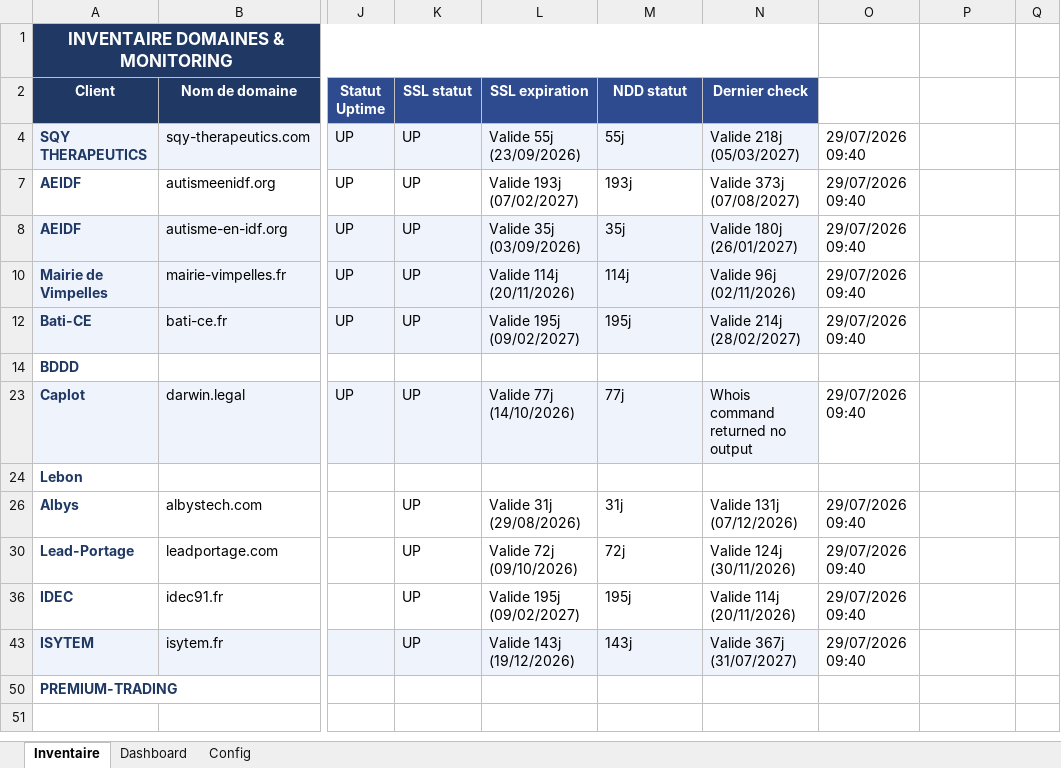
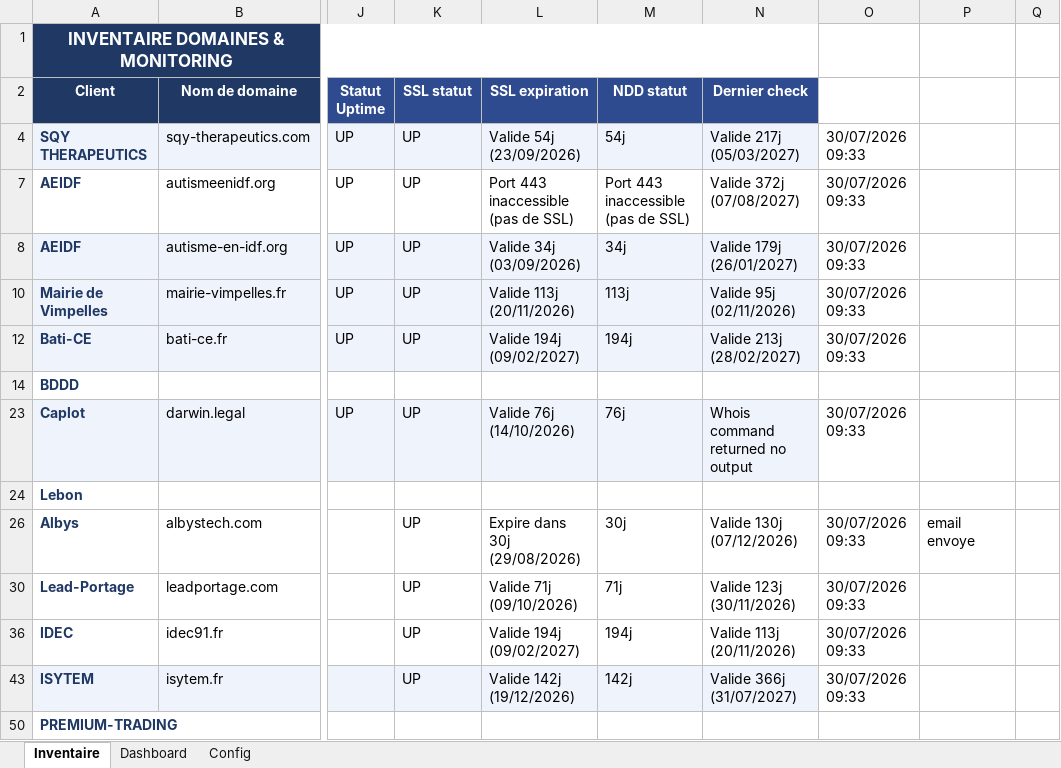
Before and after one commit to Axel-DosSantos/monitoring-sites, an Excel workbook: inventaire_monitoring.xlsx, sheet Inventaire, drawn as a sheet; only a part is shown, gaps mark what is left out; values as stored, in another font and other column widths than the file's, no borders; the diff names each change by its address in the sheet, - before the commit and + after, or states it on an @@ line.

```diff
--- a/inventaire_monitoring.xlsx (sheet Inventaire)
+++ b/inventaire_monitoring.xlsx (sheet Inventaire)
-L4 (SSL expiration): Valide 55j (23/09/2026)
+L4 (SSL expiration): Valide 54j (23/09/2026)
-M4 (NDD statut): 55j
+M4 (NDD statut): 54j
-N4 (Dernier check): Valide 218j (05/03/2027)
+N4 (Dernier check): Valide 217j (05/03/2027)
-O4: 29/07/2026 09:40
+O4: 30/07/2026 09:33
-L7 (SSL expiration): Valide 193j (07/02/2027)
+L7 (SSL expiration): Port 443 inaccessible (pas de SSL)
-M7 (NDD statut): 193j
+M7 (NDD statut): Port 443 inaccessible (pas de SSL)
-N7 (Dernier check): Valide 373j (07/08/2027)
+N7 (Dernier check): Valide 372j (07/08/2027)
-O7:O8: 29/07/2026 09:40
+O7:O8: 30/07/2026 09:33
-L8 (SSL expiration): Valide 35j (03/09/2026)
+L8 (SSL expiration): Valide 34j (03/09/2026)
-M8 (NDD statut): 35j
+M8 (NDD statut): 34j
-N8 (Dernier check): Valide 180j (26/01/2027)
+N8 (Dernier check): Valide 179j (26/01/2027)
-L10 (SSL expiration): Valide 114j (20/11/2026)
+L10 (SSL expiration): Valide 113j (20/11/2026)
-M10 (NDD statut): 114j
+M10 (NDD statut): 113j
-N10 (Dernier check): Valide 96j (02/11/2026)
+N10 (Dernier check): Valide 95j (02/11/2026)
-O10: 29/07/2026 09:40
+O10: 30/07/2026 09:33
-L12 (SSL expiration): Valide 195j (09/02/2027)
+L12 (SSL expiration): Valide 194j (09/02/2027)
-M12 (NDD statut): 195j
+M12 (NDD statut): 194j
-N12 (Dernier check): Valide 214j (28/02/2027)
+N12 (Dernier check): Valide 213j (28/02/2027)
-O12: 29/07/2026 09:40
+O12: 30/07/2026 09:33
-L23 (SSL expiration): Valide 77j (14/10/2026)
+L23 (SSL expiration): Valide 76j (14/10/2026)
-M23 (NDD statut): 77j
+M23 (NDD statut): 76j
-O23: 29/07/2026 09:40
+O23: 30/07/2026 09:33
-L26 (SSL expiration): Valide 31j (29/08/2026)
+L26 (SSL expiration): Expire dans 30j (29/08/2026)
-M26 (NDD statut): 31j
+M26 (NDD statut): 30j
-N26 (Dernier check): Valide 131j (07/12/2026)
+N26 (Dernier check): Valide 130j (07/12/2026)
-O26: 29/07/2026 09:40
+O26: 30/07/2026 09:33
-P26: (empty)
+P26: email envoye
-L30 (SSL expiration): Valide 72j (09/10/2026)
+L30 (SSL expiration): Valide 71j (09/10/2026)
-M30 (NDD statut): 72j
+M30 (NDD statut): 71j
-N30 (Dernier check): Valide 124j (30/11/2026)
+N30 (Dernier check): Valide 123j (30/11/2026)
-O30: 29/07/2026 09:40
+O30: 30/07/2026 09:33
-L36 (SSL expiration): Valide 195j (09/02/2027)
+L36 (SSL expiration): Valide 194j (09/02/2027)
-M36 (NDD statut): 195j
+M36 (NDD statut): 194j
-N36 (Dernier check): Valide 114j (20/11/2026)
+N36 (Dernier check): Valide 113j (20/11/2026)
-O36: 29/07/2026 09:40
+O36: 30/07/2026 09:33
-L43 (SSL expiration): Valide 143j (19/12/2026)
+L43 (SSL expiration): Valide 142j (19/12/2026)
-M43 (NDD statut): 143j
+M43 (NDD statut): 142j
-N43 (Dernier check): Valide 367j (31/07/2027)
+N43 (Dernier check): Valide 366j (31/07/2027)
-O43: 29/07/2026 09:40
+O43: 30/07/2026 09:33
```
Also changed, not shown: hidden cells, 2 other files.
